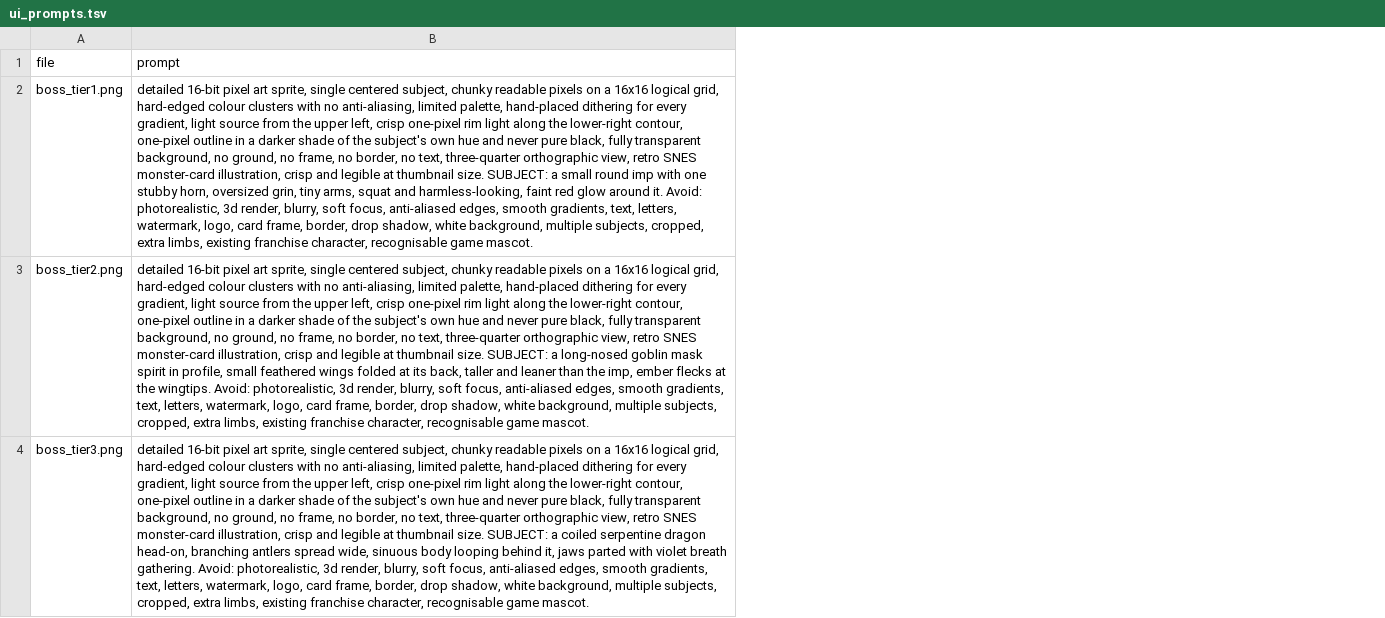
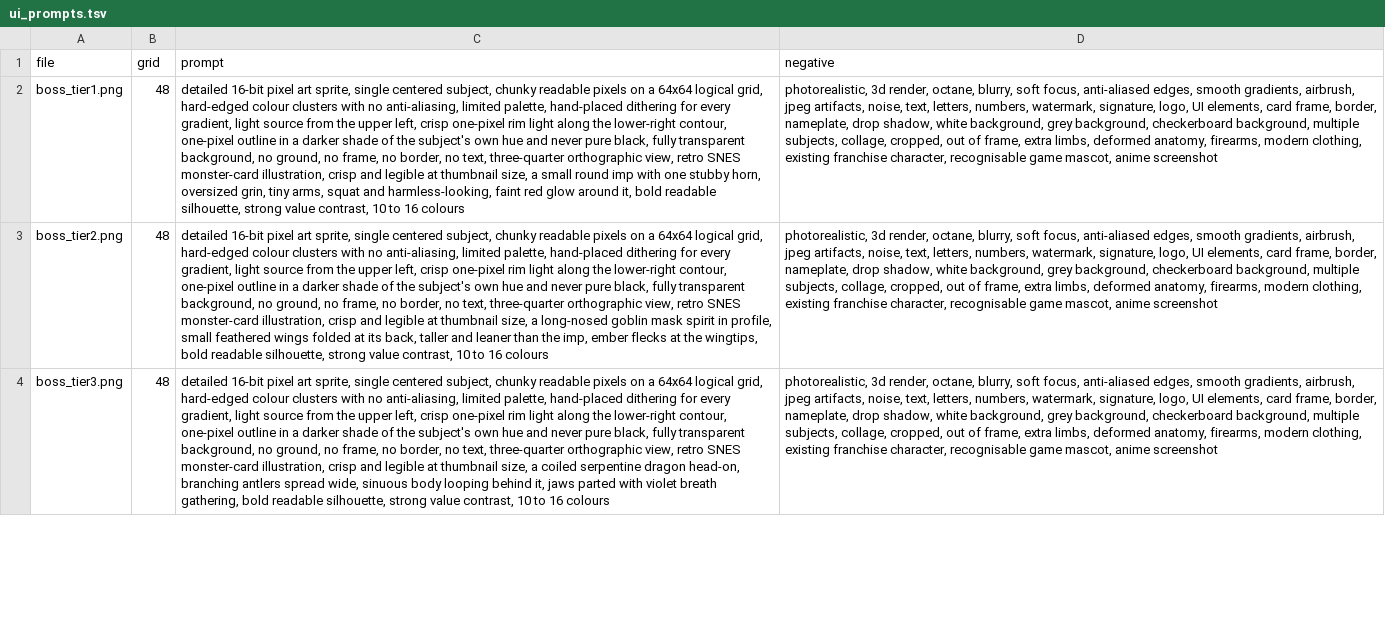
Before and after one commit to derek518/wordcraft, a TSV file: scripts/cards/ui_prompts.tsv, drawn as a sheet; only a part is shown; addresses are those after the commit; the diff covers the shown part only; the diff names each change by its address in the sheet, - before the commit and + after, or states it on an @@ line.

Commit message:
fix(cards): derive the UI prompt list instead of hand-keeping it
ui_prompts.tsv was transcribed by hand and still carried the 16x16 grid
that ruined all nine sprites. Anyone regenerating from it would have
reproduced the failure exactly — the same drift that nearly sent the
cards through a stale 50x50 spec a day earlier.

build_prompts.py now emits it too, with the per-subject grid (48 for the
boss portraits, 32 for the racer and medals) as a column, so the file
cannot disagree with the document it came from.

```diff
--- a/scripts/cards/ui_prompts.tsv
+++ b/scripts/cards/ui_prompts.tsv
+column B (grid), rows 2-4: all 48
+column D (negative), rows 2-4: all photorealistic, 3d render, octane, blurry, soft focus, anti-aliased edges, smooth gradients, airbrush, jpeg artifacts, noise, text, letters, numbers, watermark, signature, logo, UI elements, card frame, border, nameplate, drop shadow, white background, grey background, checkerboard background, multiple subjects, collage, cropped, out of frame, extra limbs, deformed anatomy, firearms, modern clothing, existing franchise character, recognisable game mascot, anime screenshot
-C2 (prompt): …on a 16x16 logical grid, hard-edged colour clusters with no anti-aliasing, limited palette, hand-placed dithering for every gradient, light source from the upper left, crisp one-pixel rim light along the lower-right contour, one-pixel outline in a darker shade of the subject's own hue and never pure black, fully transparent background, no ground, no frame, no border, no text, three-quarter orthographic view, retro SNES monster-card illustration, crisp and legible at thumbnail size. SUBJECT: a small round imp with one stubby horn, oversized grin, tiny arms, squat and harmless-looking, faint red glow around it. Avoid: photorealistic, 3d render, blurry, soft focus, anti-aliased edges, smooth gradients, text, letters, watermark, logo, card frame, border, drop shadow, white background, multiple subjects, cropped, extra limbs, existing franchise character, recognisable game mascot.
+C2 (prompt): …on a 64x64 logical grid, hard-edged colour clusters with no anti-aliasing, limited palette, hand-placed dithering for every gradient, light source from the upper left, crisp one-pixel rim light along the lower-right contour, one-pixel outline in a darker shade of the subject's own hue and never pure black, fully transparent background, no ground, no frame, no border, no text, three-quarter orthographic view, retro SNES monster-card illustration, crisp and legible at thumbnail size, a small round imp with one stubby horn, oversized grin, tiny arms, squat and harmless-looking, faint red glow around it, bold readable silhouette, strong value contrast, 10 to 16 colours
-C3 (prompt): …on a 16x16 logical grid, hard-edged colour clusters with no anti-aliasing, limited palette, hand-placed dithering for every gradient, light source from the upper left, crisp one-pixel rim light along the lower-right contour, one-pixel outline in a darker shade of the subject's own hue and never pure black, fully transparent background, no ground, no frame, no border, no text, three-quarter orthographic view, retro SNES monster-card illustration, crisp and legible at thumbnail size. SUBJECT: a long-nosed goblin mask spirit in profile, small feathered wings folded at its back, taller and leaner than the imp, ember flecks at the wingtips. Avoid: photorealistic, 3d render, blurry, soft focus, anti-aliased edges, smooth gradients, text, letters, watermark, logo, card frame, border, drop shadow, white background, multiple subjects, cropped, extra limbs, existing franchise character, recognisable game mascot.
+C3 (prompt): …on a 64x64 logical grid, hard-edged colour clusters with no anti-aliasing, limited palette, hand-placed dithering for every gradient, light source from the upper left, crisp one-pixel rim light along the lower-right contour, one-pixel outline in a darker shade of the subject's own hue and never pure black, fully transparent background, no ground, no frame, no border, no text, three-quarter orthographic view, retro SNES monster-card illustration, crisp and legible at thumbnail size, a long-nosed goblin mask spirit in profile, small feathered wings folded at its back, taller and leaner than the imp, ember flecks at the wingtips, bold readable silhouette, strong value contrast, 10 to 16 colours
-C4 (prompt): …on a 16x16 logical grid, hard-edged colour clusters with no anti-aliasing, limited palette, hand-placed dithering for every gradient, light source from the upper left, crisp one-pixel rim light along the lower-right contour, one-pixel outline in a darker shade of the subject's own hue and never pure black, fully transparent background, no ground, no frame, no border, no text, three-quarter orthographic view, retro SNES monster-card illustration, crisp and legible at thumbnail size. SUBJECT: a coiled serpentine dragon head-on, branching antlers spread wide, sinuous body looping behind it, jaws parted with violet breath gathering. Avoid: photorealistic, 3d render, blurry, soft focus, anti-aliased edges, smooth gradients, text, letters, watermark, logo, card frame, border, drop shadow, white background, multiple subjects, cropped, extra limbs, existing franchise character, recognisable game mascot.
+C4 (prompt): …on a 64x64 logical grid, hard-edged colour clusters with no anti-aliasing, limited palette, hand-placed dithering for every gradient, light source from the upper left, crisp one-pixel rim light along the lower-right contour, one-pixel outline in a darker shade of the subject's own hue and never pure black, fully transparent background, no ground, no frame, no border, no text, three-quarter orthographic view, retro SNES monster-card illustration, crisp and legible at thumbnail size, a coiled serpentine dragon head-on, branching antlers spread wide, sinuous body looping behind it, jaws parted with violet breath gathering, bold readable silhouette, strong value contrast, 10 to 16 colours
```
Also changed, not shown: 6 edited cells elsewhere in this file, 1 other file.
